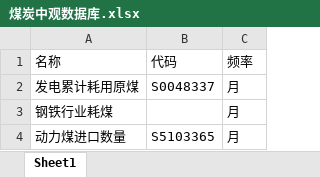
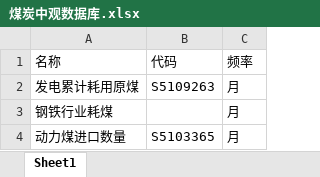
Before and after one commit to dxcv/crusader, an Excel workbook: data/coal/煤炭中观数据库.xlsx, sheet Sheet1, drawn as a sheet; only a part is shown; values as stored, in another font and other column widths than the file's, no borders; the diff names each change by its address in the sheet, - before the commit and + after, or states it on an @@ line.

```diff
--- a/data/coal/煤炭中观数据库.xlsx (sheet Sheet1)
+++ b/data/coal/煤炭中观数据库.xlsx (sheet Sheet1)
-B2: S0048337
+B2: S5109263
```
Also changed, not shown: 13 other files.
